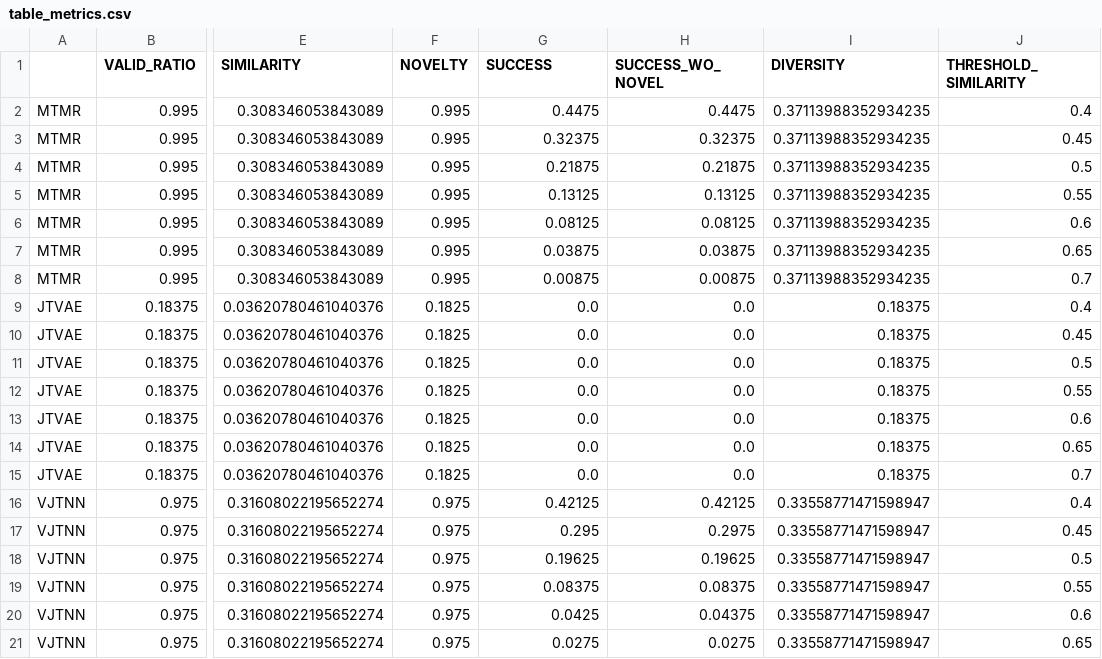
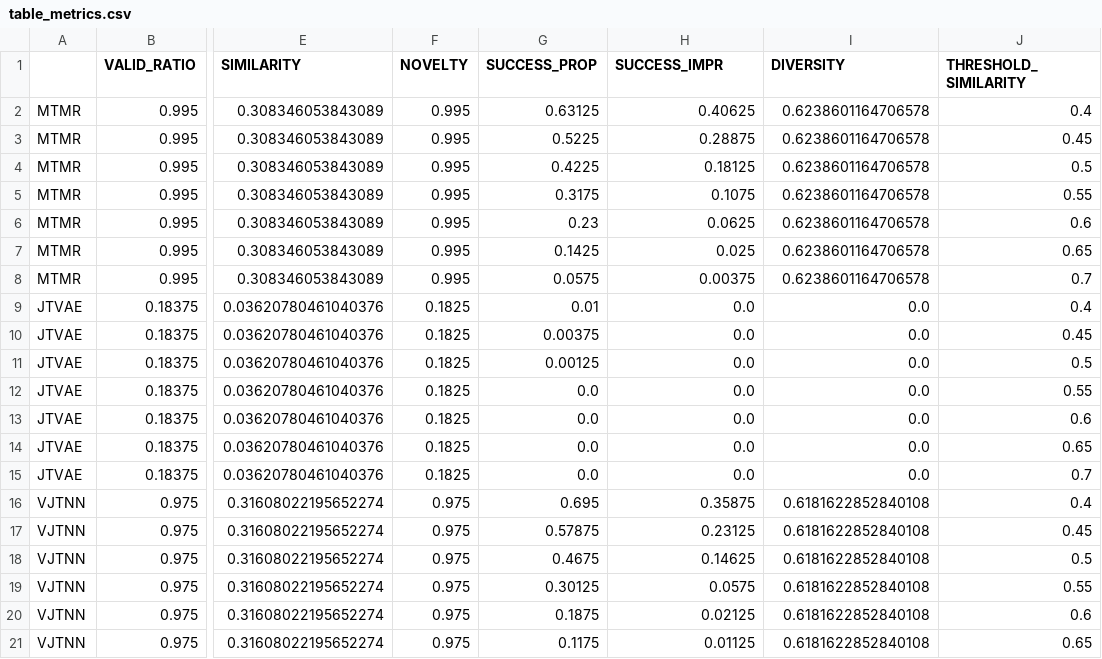
Before and after one commit to rnaimehaom/MTMR, a CSV file: Tutorial_4_LOGP04/outputs_4-5_LOGP04_evaluation/table_metrics.csv, drawn as a sheet; only a part is shown, gaps mark what is left out; the diff covers the shown part only; the diff names each change by its address in the sheet, - before the commit and + after, or states it on an @@ line.

Commit message:
Feat: update evaluation results

```diff
--- a/Tutorial_4_LOGP04/outputs_4-5_LOGP04_evaluation/table_metrics.csv
+++ b/Tutorial_4_LOGP04/outputs_4-5_LOGP04_evaluation/table_metrics.csv
-G1: SUCCESS
+G1: SUCCESS_PROP
-H1: SUCCESS_WO_NOVEL
+H1: SUCCESS_IMPR
-G2 (SUCCESS_PROP): 0.4475
+G2 (SUCCESS_PROP): 0.63125
-H2 (SUCCESS_IMPR): 0.4475
+H2 (SUCCESS_IMPR): 0.40625
-I2:I8 (DIVERSITY): 0.37113988352934235
+I2:I8 (DIVERSITY): 0.6238601164706578
-G3 (SUCCESS_PROP): 0.32375
+G3 (SUCCESS_PROP): 0.5225
-H3 (SUCCESS_IMPR): 0.32375
+H3 (SUCCESS_IMPR): 0.28875
-G4 (SUCCESS_PROP): 0.21875
+G4 (SUCCESS_PROP): 0.4225
-H4 (SUCCESS_IMPR): 0.21875
+H4 (SUCCESS_IMPR): 0.18125
-G5 (SUCCESS_PROP): 0.13125
+G5 (SUCCESS_PROP): 0.3175
-H5 (SUCCESS_IMPR): 0.13125
+H5 (SUCCESS_IMPR): 0.1075
-G6 (SUCCESS_PROP): 0.08125
+G6 (SUCCESS_PROP): 0.23
-H6 (SUCCESS_IMPR): 0.08125
+H6 (SUCCESS_IMPR): 0.0625
-G7 (SUCCESS_PROP): 0.03875
+G7 (SUCCESS_PROP): 0.1425
-H7 (SUCCESS_IMPR): 0.03875
+H7 (SUCCESS_IMPR): 0.025
-G8 (SUCCESS_PROP): 0.00875
+G8 (SUCCESS_PROP): 0.0575
-H8 (SUCCESS_IMPR): 0.00875
+H8 (SUCCESS_IMPR): 0.00375
-G9 (SUCCESS_PROP): 0.0
+G9 (SUCCESS_PROP): 0.01
-I9:I15 (DIVERSITY): 0.18375
+I9:I15 (DIVERSITY): 0.0
-G10 (SUCCESS_PROP): 0.0
+G10 (SUCCESS_PROP): 0.00375
-G11 (SUCCESS_PROP): 0.0
+G11 (SUCCESS_PROP): 0.00125
-G16 (SUCCESS_PROP): 0.42125
+G16 (SUCCESS_PROP): 0.695
-H16 (SUCCESS_IMPR): 0.42125
+H16 (SUCCESS_IMPR): 0.35875
-I16:I21 (DIVERSITY): 0.33558771471598947
+I16:I21 (DIVERSITY): 0.6181622852840108
-G17 (SUCCESS_PROP): 0.295
+G17 (SUCCESS_PROP): 0.57875
-H17 (SUCCESS_IMPR): 0.2975
+H17 (SUCCESS_IMPR): 0.23125
-G18 (SUCCESS_PROP): 0.19625
+G18 (SUCCESS_PROP): 0.4675
-H18 (SUCCESS_IMPR): 0.19625
+H18 (SUCCESS_IMPR): 0.14625
-G19 (SUCCESS_PROP): 0.08375
+G19 (SUCCESS_PROP): 0.30125
-H19 (SUCCESS_IMPR): 0.08375
+H19 (SUCCESS_IMPR): 0.0575
-G20 (SUCCESS_PROP): 0.0425
+G20 (SUCCESS_PROP): 0.1875
-H20 (SUCCESS_IMPR): 0.04375
+H20 (SUCCESS_IMPR): 0.02125
-G21 (SUCCESS_PROP): 0.0275
+G21 (SUCCESS_PROP): 0.1175
-H21 (SUCCESS_IMPR): 0.0275
+H21 (SUCCESS_IMPR): 0.01125
```
Also changed, not shown: 62 edited cells elsewhere in this file, Tutorial_1_DRD2/outputs_1-5_DRD2_evaluation/table_metrics.csv, Tutorial_2_QED/outputs_2-5_QED_evaluation/table_metrics.csv, 9 other files.
